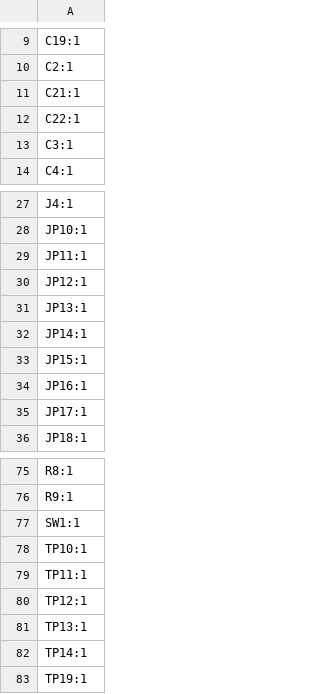
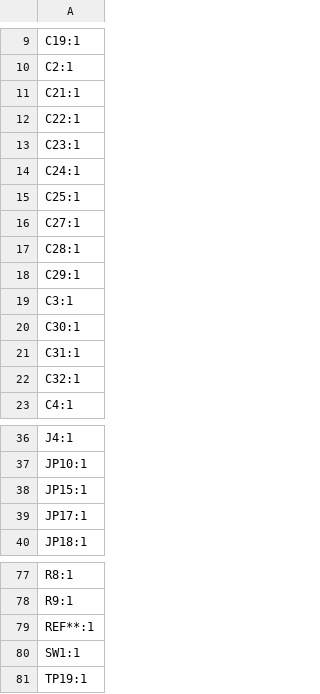
Before and after one commit to nyalcina/EEE3088F_PCB_Project, a CSV file: PCB/production/designators.csv, drawn as a sheet; only a part is shown, gaps mark what is left out; the diff covers the shown part only.

```diff
--- a/PCB/production/designators.csv
+++ b/PCB/production/designators.csv
@@ -12,3 +12,12 @@ C21:1
 C22:1
+C23:1
+C24:1
+C25:1
+C27:1
+C28:1
+C29:1
 C3:1
+C30:1
+C31:1
+C32:1
 C4:1
@@ -28,8 +37,3 @@ J4:1
 JP10:1
-JP11:1
-JP12:1
-JP13:1
-JP14:1
 JP15:1
-JP16:1
 JP17:1
@@ -76,8 +78,4 @@ R8:1
 R9:1
+REF**:1
 SW1:1
-TP10:1
-TP11:1
-TP12:1
-TP13:1
-TP14:1
 TP19:1
```
Also changed, not shown: 4 added rows and 14 removed rows elsewhere in this file, PCB/production/bom.csv, PCB/production/positions.csv, 17 other files.
